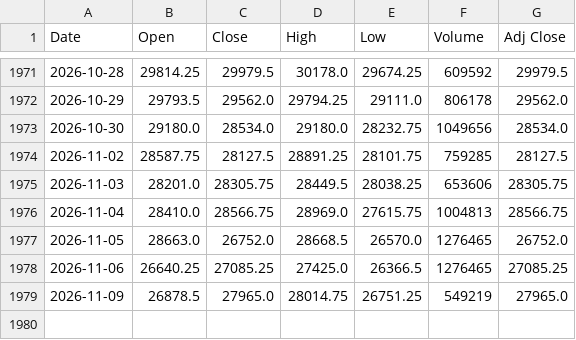
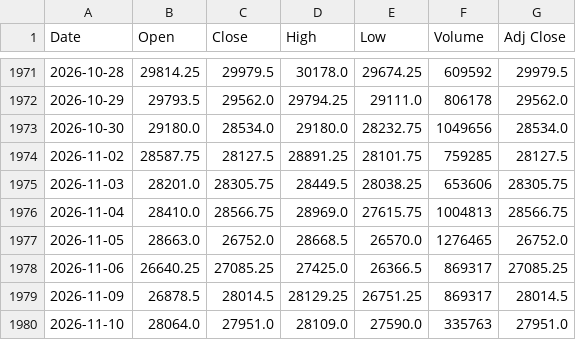
Before and after one commit to Chief-rich/nasdaq100-data, a CSV file: data/nq_daily/history.csv, drawn as a sheet; only a part is shown, gaps mark what is left out.

```diff
--- a/data/nq_daily/history.csv
+++ b/data/nq_daily/history.csv
@@ -1977,3 +1977,4 @@ Date,Open,Close,High,Low,Volume,Adj Close
 2026-11-05,28663.0,26752.0,28668.5,26570.0,1276465,26752.0
-2026-11-06,26640.25,27085.25,27425.0,26366.5,1276465,27085.25
-2026-11-09,26878.5,27965.0,28014.75,26751.25,549219,27965.0
+2026-11-06,26640.25,27085.25,27425.0,26366.5,869317,27085.25
+2026-11-09,26878.5,28014.5,28129.25,26751.25,869317,28014.5
+2026-11-10,28064.0,27951.0,28109.0,27590.0,335763,27951.0
```
Also changed, not shown: data/ndx_daily/history.csv, 15 other files.
